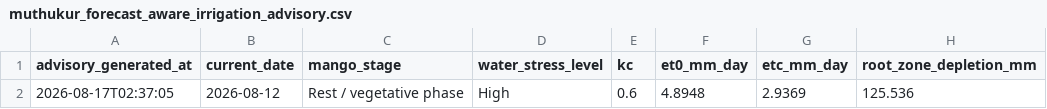
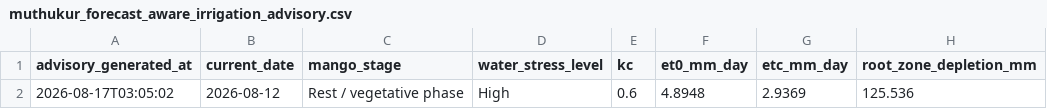
Before and after one commit to vanaprashanth/mango-digital-twin, a CSV file: data/processed/muthukur_forecast_aware_irrigation_advisory.csv, drawn as a sheet; only a part is shown; the diff names each change by its address in the sheet, - before the commit and + after, or states it on an @@ line.

```diff
--- a/data/processed/muthukur_forecast_aware_irrigation_advisory.csv
+++ b/data/processed/muthukur_forecast_aware_irrigation_advisory.csv
-A2 (advisory_generated_at): 2026-08-17T02:37:05
+A2 (advisory_generated_at): 2026-08-17T03:05:02
```
Also changed, not shown: data/processed/muthukur_fao56_phenology_water_balance.csv, 6 other files.
